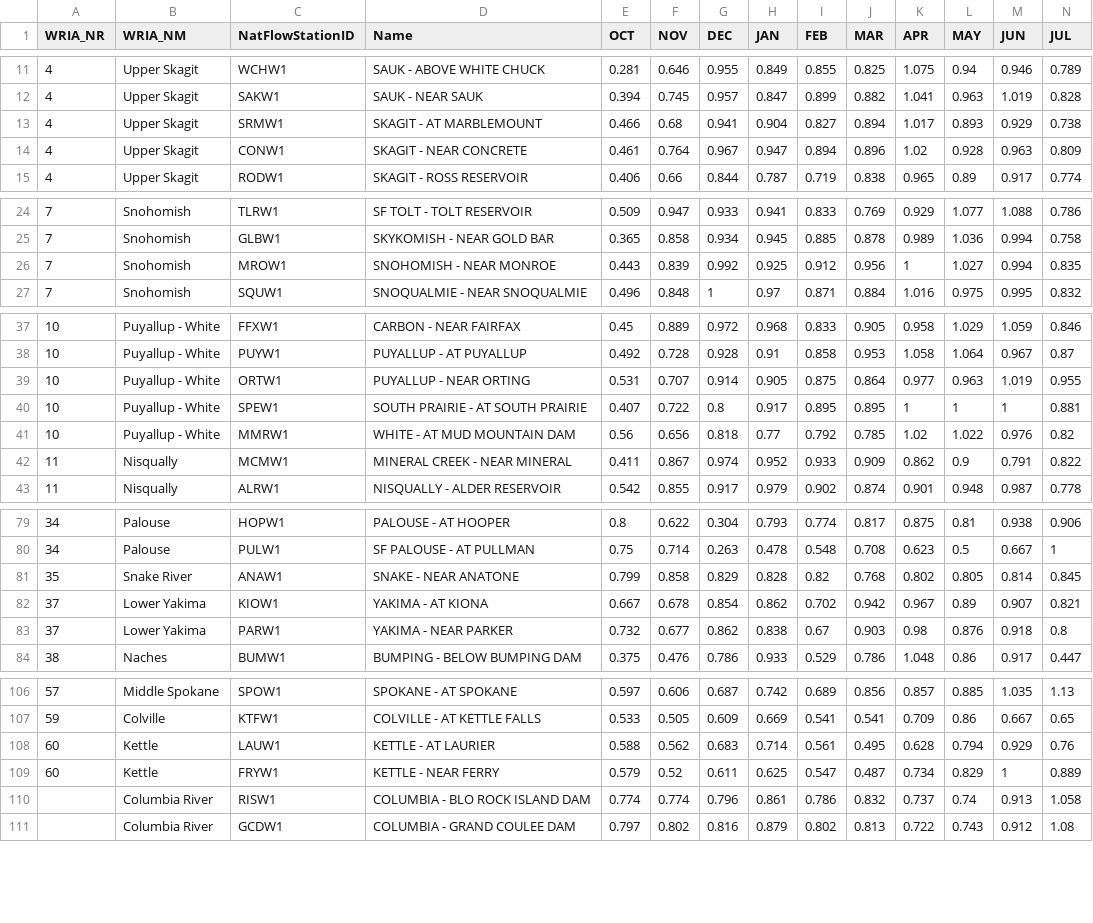
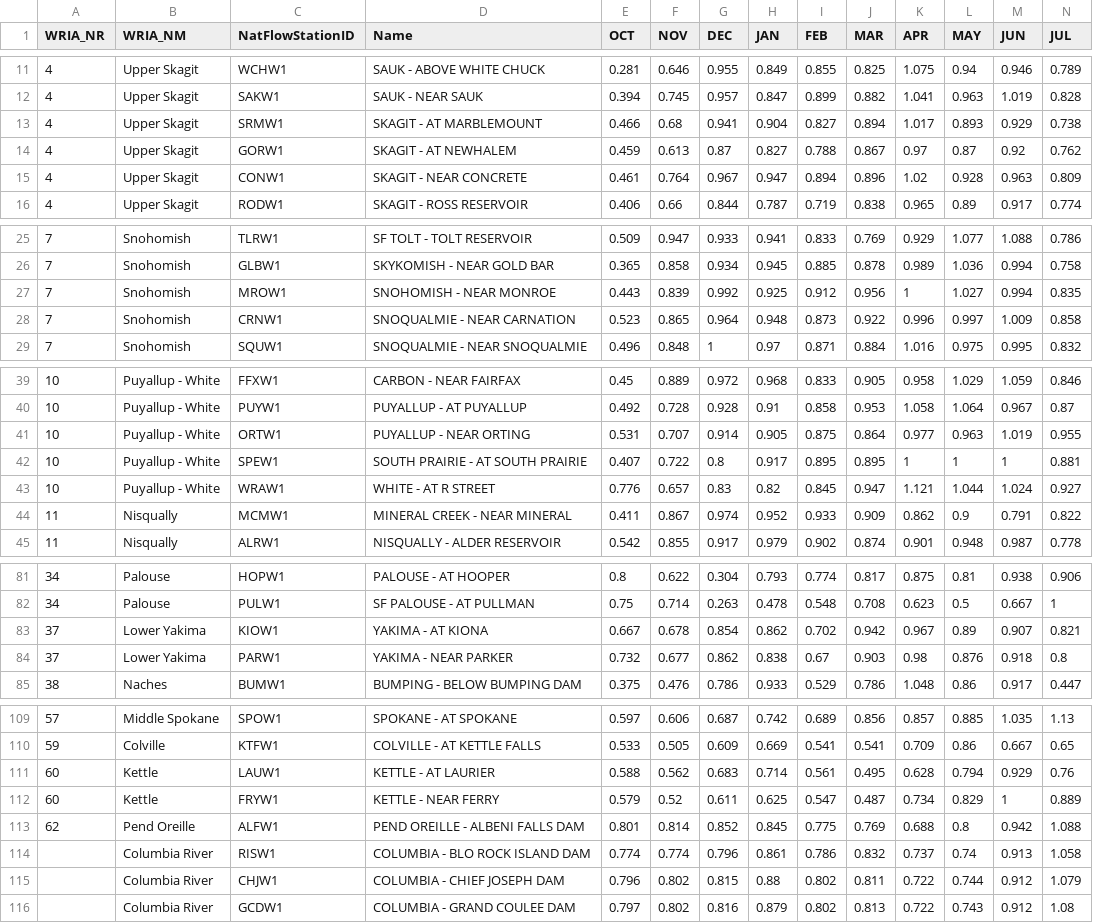
Before and after one commit to jeffmarti/monthly-forecast, a CSV file: data/forecast_latest.csv, drawn as a sheet; only a part is shown, gaps mark what is left out; removed rows and columns are numbered as before the commit, all else as after; rows hold the shown columns only; the diff covers the shown part only; the diff names each change by its address in the sheet, - before the commit and + after, or states it on an @@ line.

```diff
--- a/data/forecast_latest.csv
+++ b/data/forecast_latest.csv
+row 14: 4 | Upper Skagit | GORW1 | SKAGIT - AT NEWHALEM | 0.459 | 0.613 | 0.87 | 0.827 | 0.788 | 0.867 | 0.97 | 0.87 | 0.92 | 0.762
+row 28: 7 | Snohomish | CRNW1 | SNOQUALMIE - NEAR CARNATION | 0.523 | 0.865 | 0.964 | 0.948 | 0.873 | 0.922 | 0.996 | 0.997 | 1.009 | 0.858
-row 41: 10 | Puyallup - White | MMRW1 | WHITE - AT MUD MOUNTAIN DAM | 0.56 | 0.656 | 0.818 | 0.77 | 0.792 | 0.785 | 1.02 | 1.022 | 0.976 | 0.82
+row 43: 10 | Puyallup - White | WRAW1 | WHITE - AT R STREET | 0.776 | 0.657 | 0.83 | 0.82 | 0.845 | 0.947 | 1.121 | 1.044 | 1.024 | 0.927
-row 81: 35 | Snake River | ANAW1 | SNAKE - NEAR ANATONE | 0.799 | 0.858 | 0.829 | 0.828 | 0.82 | 0.768 | 0.802 | 0.805 | 0.814 | 0.845
+row 113: 62 | Pend Oreille | ALFW1 | PEND OREILLE - ALBENI FALLS DAM | 0.801 | 0.814 | 0.852 | 0.845 | 0.775 | 0.769 | 0.688 | 0.8 | 0.942 | 1.088
+row 115:  | Columbia River | CHJW1 | COLUMBIA - CHIEF JOSEPH DAM | 0.796 | 0.802 | 0.815 | 0.88 | 0.802 | 0.811 | 0.722 | 0.744 | 0.912 | 1.079
```
Also changed, not shown: 2 added rows elsewhere in this file, 2 other files.
